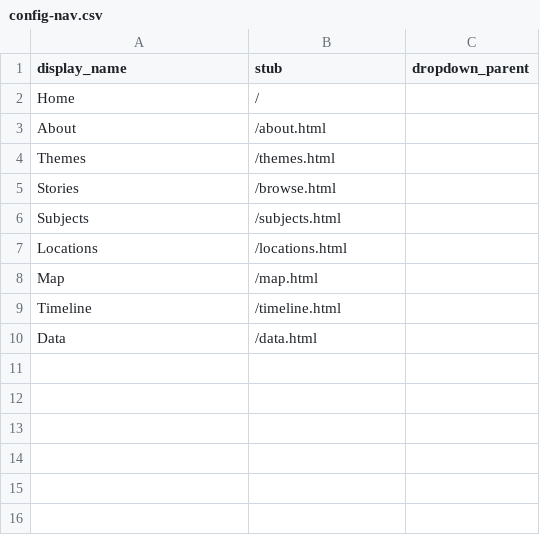
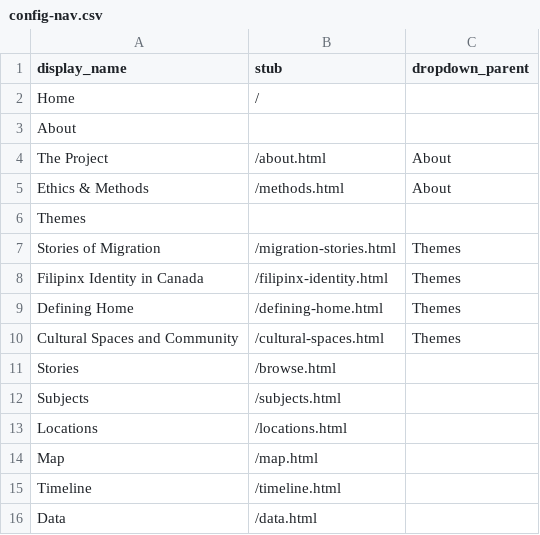
Before and after one commit to KuwentongPamamahay/kuwentongpamamahay.github.io, a CSV file: _data/config-nav.csv, drawn as a sheet.

Commit message:
added themes pages. adjusted nav, and added methods page

```diff
--- a/_data/config-nav.csv
+++ b/_data/config-nav.csv
@@ -2,4 +2,10 @@ display_name,stub,dropdown_parent
 Home,/,
-About,/about.html,
-Themes,/themes.html
+About,,
+The Project,/about.html,About
+Ethics & Methods,/methods.html,About
+Themes,,
+Stories of Migration,/migration-stories.html,Themes
+Filipinx Identity in Canada,/filipinx-identity.html,Themes
+Defining Home,/defining-home.html,Themes
+Cultural Spaces and Community,/cultural-spaces.html,Themes
 Stories,/browse.html,
```
Also changed, not shown: 6 other files.
